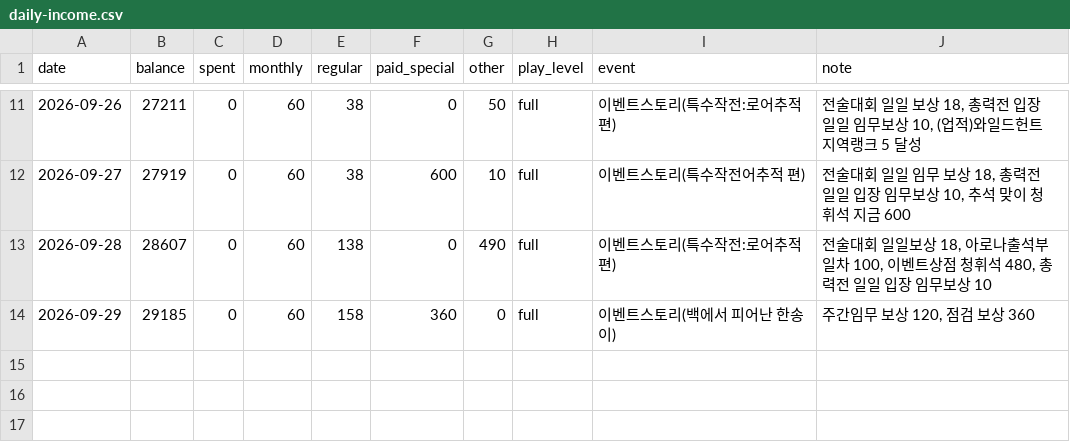
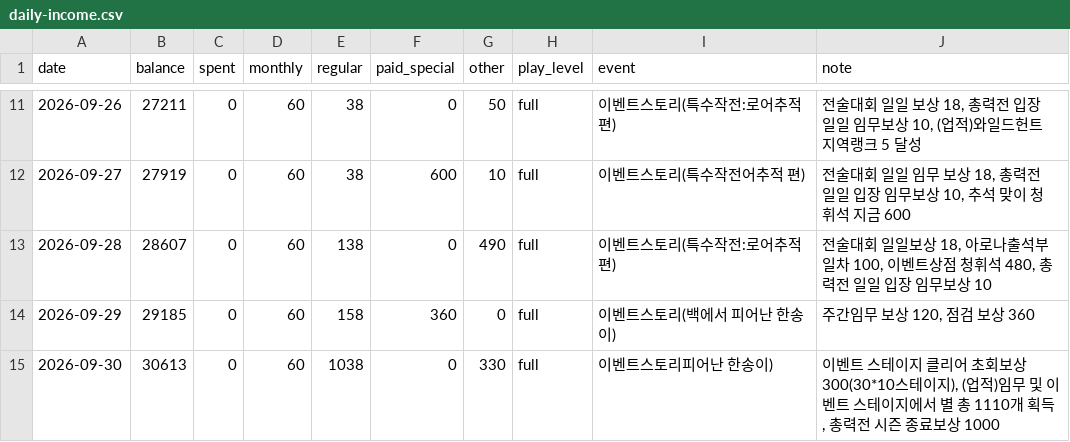
Before and after one commit to SHIKA-gfx/vanitas, a CSV file: logs/daily-income.csv, drawn as a sheet; only a part is shown, gaps mark what is left out.

Commit message:
log: 2026-09-30

```diff
--- a/logs/daily-income.csv
+++ b/logs/daily-income.csv
@@ -14 +14,2 @@ date,balance,spent,monthly,regular,paid_special,other,play_level,event,note
 2026-09-29,29185,0,60,158,360,0,full,이벤트스토리(백에서 피어난 한송이),"주간임무 보상 120, 점검 보상 360"
+2026-09-30,30613,0,60,1038,0,330,full,이벤트스토리피어난 한송이),"이벤트 스테이지 클리어 초회보상 300(30*10스테이지), (업적)임무 및 이벤트 스테이지에서 별 총 1110개 획득, 총력전 시즌 종료보상 1000"
```
